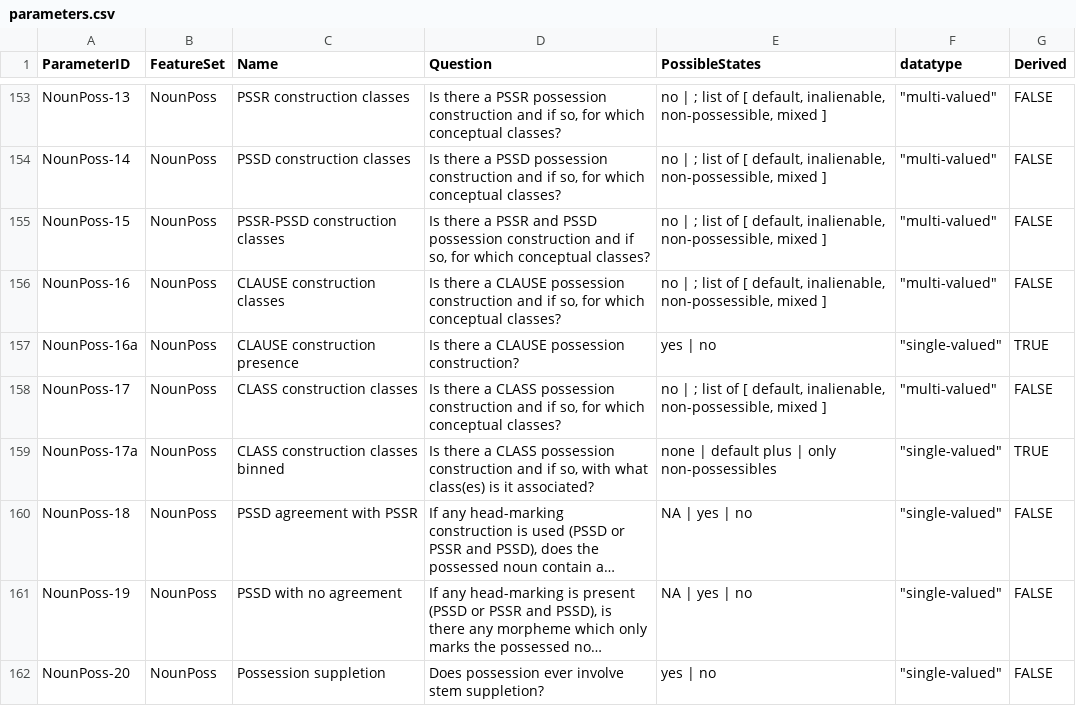
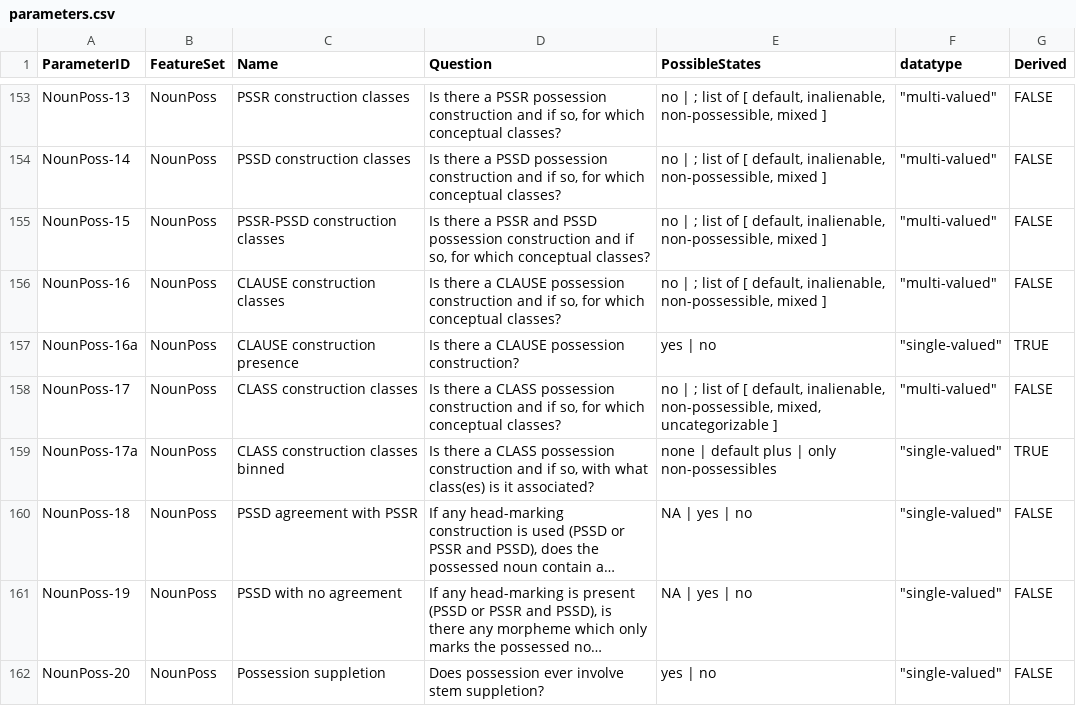
Before and after one commit to davidainman/atlas-data, a CSV file: cldf-atlas/parameters.csv, drawn as a sheet; only a part is shown, gaps mark what is left out; long unchanged cells end in ….

```diff
--- a/cldf-atlas/parameters.csv
+++ b/cldf-atlas/parameters.csv
@@ -157,3 +157,3 @@ NounPoss-16,NounPoss,CLAUSE construction classes,"Is there a CLAUSE possession c
 NounPoss-16a,NounPoss,CLAUSE construction presence,Is there a CLAUSE possession construction?,yes | no,"""single-valued""",TRUE
-NounPoss-17,NounPoss,CLASS construction classes,"Is there a CLASS possession construction and if so, for which conceptual classes?","no | ; list of [ default, inalienable, non-possessible, mixed ]","""multi-valued""",FALSE
+NounPoss-17,NounPoss,CLASS construction classes,"Is there a CLASS possession construction and if so, for which conceptual classes?","no | ; list of [ default, inalienable, non-possessible, mixed, uncategorizable ]","""multi-valued""",FALSE
 NounPoss-17a,NounPoss,CLASS construction classes binned,"Is there a CLASS possession construction and if so, with what class(es) is it associated?",none | default plus | only non-possessibles,"""single-valued""",TRUE
```
Also changed, not shown: cldf-atlas/codes.csv, cldf-possession/classes.csv, 1 other file.
